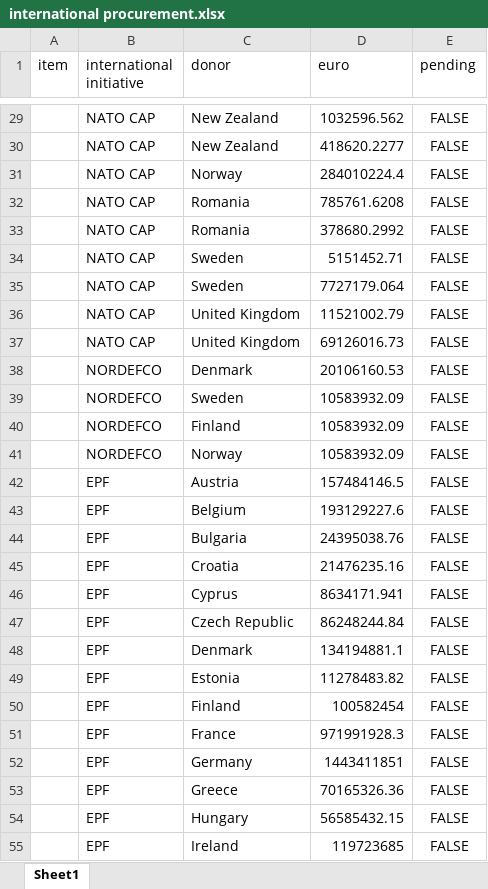
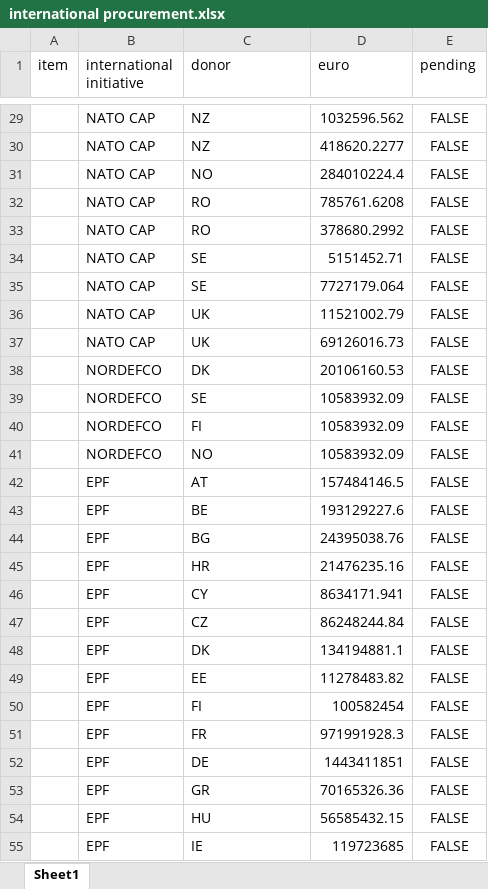
Before and after one commit to pietrobomprezzi/UST, an Excel workbook: international procurement.xlsx, sheet Sheet1, drawn as a sheet; only a part is shown, gaps mark what is left out; values as stored, in another font and other column widths than the file's, no borders; the diff covers the shown part only; the diff names each change by its address in the sheet, - before the commit and + after, or states it on an @@ line.

```diff
--- a/international procurement.xlsx (sheet Sheet1)
+++ b/international procurement.xlsx (sheet Sheet1)
-C29:C30 (donor): New Zealand
+C29:C30 (donor): NZ
-C31 (donor): Norway
+C31 (donor): NO
-C32:C33 (donor): Romania
+C32:C33 (donor): RO
-C34:C35 (donor): Sweden
+C34:C35 (donor): SE
-C36:C37 (donor): United Kingdom
+C36:C37 (donor): UK
-C38 (donor): Denmark
+C38 (donor): DK
-C39 (donor): Sweden
+C39 (donor): SE
-C40 (donor): Finland
+C40 (donor): FI
-C41 (donor): Norway
+C41 (donor): NO
-C42 (donor): Austria
+C42 (donor): AT
-C43 (donor): Belgium
+C43 (donor): BE
-C44 (donor): Bulgaria
+C44 (donor): BG
-C45 (donor): Croatia
+C45 (donor): HR
-C46 (donor): Cyprus
+C46 (donor): CY
-C47 (donor): Czech Republic
+C47 (donor): CZ
-C48 (donor): Denmark
+C48 (donor): DK
-C49 (donor): Estonia
+C49 (donor): EE
-C50 (donor): Finland
+C50 (donor): FI
-C51 (donor): France
+C51 (donor): FR
-C52 (donor): Germany
+C52 (donor): DE
-C53 (donor): Greece
+C53 (donor): GR
-C54 (donor): Hungary
+C54 (donor): HU
-C55 (donor): Ireland
+C55 (donor): IE
```
Also changed, not shown: 47 edited cells elsewhere in this sheet, weapons.xlsx, 3 other files.
